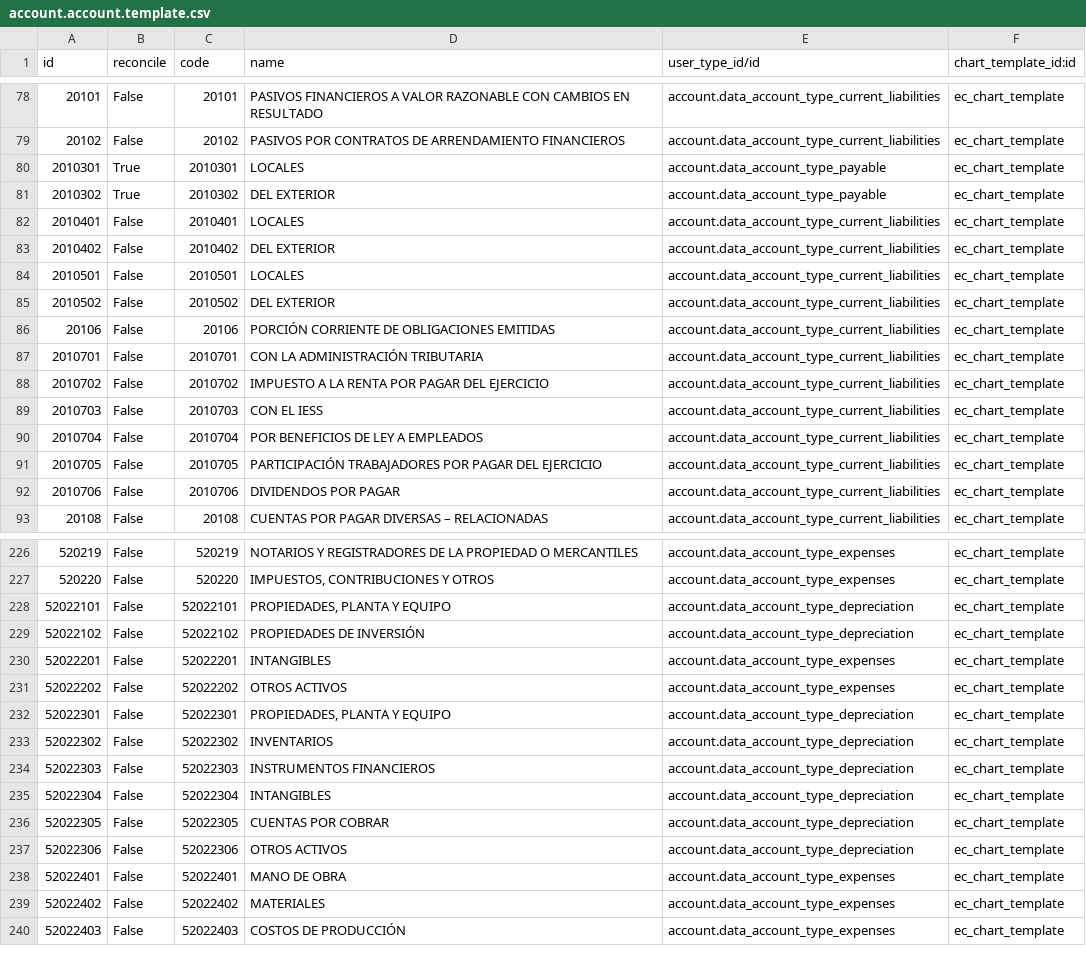
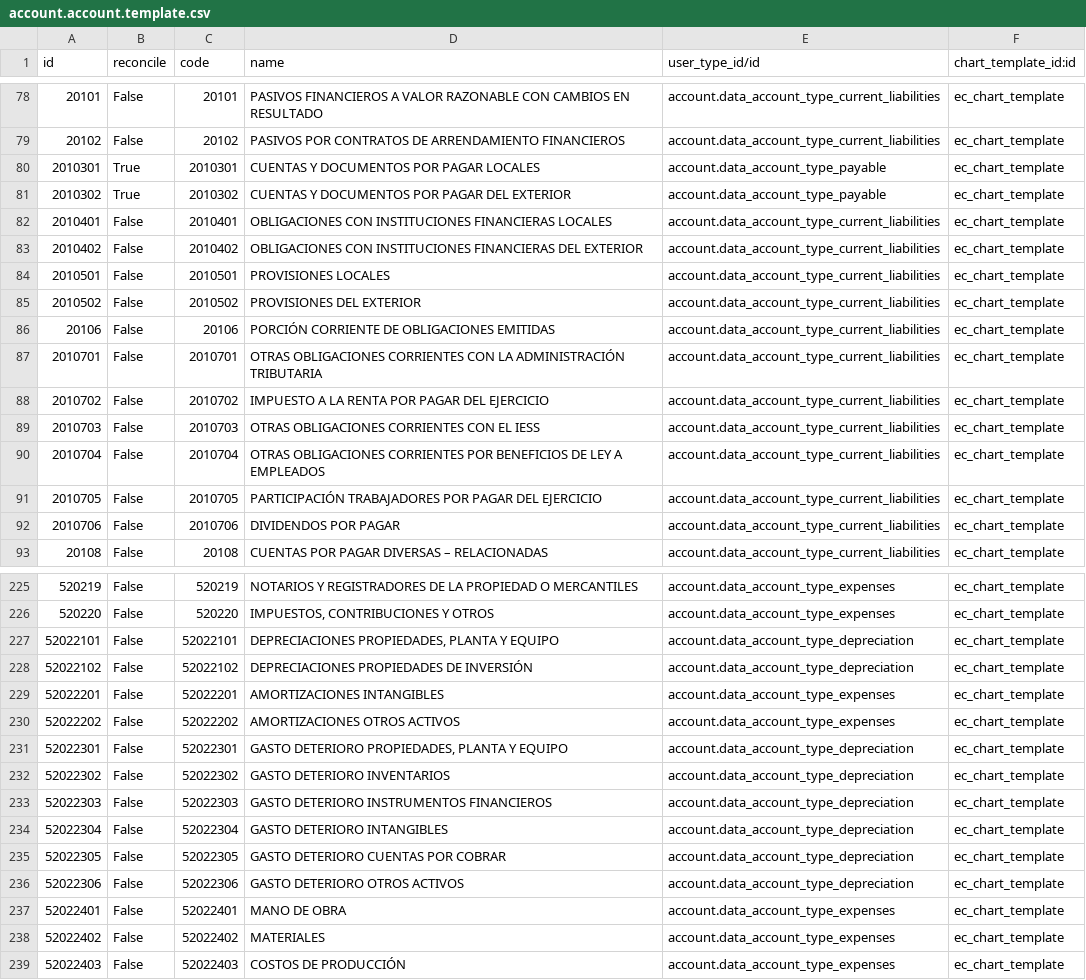
Before and after one commit to JJARAMIF/ITC, a CSV file: l10n_ec_itc/data/account.account.template.csv, drawn as a sheet; only a part is shown, gaps mark what is left out; the diff covers the shown part only.

Commit message:
REVISION CUENTAS

```diff
--- a/l10n_ec_itc/data/account.account.template.csv
+++ b/l10n_ec_itc/data/account.account.template.csv
@@ -79,13 +79,13 @@
 "20102","False","20102","PASIVOS POR CONTRATOS DE ARRENDAMIENTO FINANCIEROS","account.data_account_type_current_liabilities","ec_chart_template"
-"2010301","True","2010301","LOCALES","account.data_account_type_payable","ec_chart_template"
-"2010302","True","2010302","DEL EXTERIOR","account.data_account_type_payable","ec_chart_template"
-"2010401","False","2010401","LOCALES","account.data_account_type_current_liabilities","ec_chart_template"
-"2010402","False","2010402","DEL EXTERIOR","account.data_account_type_current_liabilities","ec_chart_template"
-"2010501","False","2010501","LOCALES","account.data_account_type_current_liabilities","ec_chart_template"
-"2010502","False","2010502","DEL EXTERIOR","account.data_account_type_current_liabilities","ec_chart_template"
+"2010301","True","2010301","CUENTAS Y DOCUMENTOS POR PAGAR LOCALES","account.data_account_type_payable","ec_chart_template"
+"2010302","True","2010302","CUENTAS Y DOCUMENTOS POR PAGAR DEL EXTERIOR","account.data_account_type_payable","ec_chart_template"
+"2010401","False","2010401","OBLIGACIONES CON INSTITUCIONES FINANCIERAS LOCALES","account.data_account_type_current_liabilities","ec_chart_template"
+"2010402","False","2010402","OBLIGACIONES CON INSTITUCIONES FINANCIERAS DEL EXTERIOR","account.data_account_type_current_liabilities","ec_chart_template"
+"2010501","False","2010501","PROVISIONES LOCALES","account.data_account_type_current_liabilities","ec_chart_template"
+"2010502","False","2010502","PROVISIONES DEL EXTERIOR","account.data_account_type_current_liabilities","ec_chart_template"
 "20106","False","20106","PORCIÓN CORRIENTE DE OBLIGACIONES EMITIDAS","account.data_account_type_current_liabilities","ec_chart_template"
-"2010701","False","2010701","CON LA ADMINISTRACIÓN TRIBUTARIA","account.data_account_type_current_liabilities","ec_chart_template"
+"2010701","False","2010701","OTRAS OBLIGACIONES CORRIENTES CON LA ADMINISTRACIÓN TRIBUTARIA","account.data_account_type_current_liabilities","ec_chart_template"
 "2010702","False","2010702","IMPUESTO A LA RENTA POR PAGAR DEL EJERCICIO","account.data_account_type_current_liabilities","ec_chart_template"
-"2010703","False","2010703","CON EL IESS","account.data_account_type_current_liabilities","ec_chart_template"
-"2010704","False","2010704","POR BENEFICIOS DE LEY A EMPLEADOS","account.data_account_type_current_liabilities","ec_chart_template"
+"2010703","False","2010703","OTRAS OBLIGACIONES CORRIENTES CON EL IESS","account.data_account_type_current_liabilities","ec_chart_template"
+"2010704","False","2010704","OTRAS OBLIGACIONES CORRIENTES POR BENEFICIOS DE LEY A EMPLEADOS","account.data_account_type_current_liabilities","ec_chart_template"
 "2010705","False","2010705","PARTICIPACIÓN TRABAJADORES POR PAGAR DEL EJERCICIO","account.data_account_type_current_liabilities","ec_chart_template"
@@ -227,12 +226,12 @@
 "520220","False","520220","IMPUESTOS, CONTRIBUCIONES Y OTROS","account.data_account_type_expenses","ec_chart_template"
-"52022101","False","52022101","PROPIEDADES, PLANTA Y EQUIPO","account.data_account_type_depreciation","ec_chart_template"
-"52022102","False","52022102","PROPIEDADES DE INVERSIÓN","account.data_account_type_depreciation","ec_chart_template"
-"52022201","False","52022201","INTANGIBLES","account.data_account_type_expenses","ec_chart_template"
-"52022202","False","52022202","OTROS ACTIVOS","account.data_account_type_expenses","ec_chart_template"
-"52022301","False","52022301","PROPIEDADES, PLANTA Y EQUIPO","account.data_account_type_depreciation","ec_chart_template"
-"52022302","False","52022302","INVENTARIOS","account.data_account_type_depreciation","ec_chart_template"
-"52022303","False","52022303","INSTRUMENTOS FINANCIEROS","account.data_account_type_depreciation","ec_chart_template"
-"52022304","False","52022304","INTANGIBLES","account.data_account_type_depreciation","ec_chart_template"
-"52022305","False","52022305","CUENTAS POR COBRAR","account.data_account_type_depreciation","ec_chart_template"
-"52022306","False","52022306","OTROS ACTIVOS","account.data_account_type_depreciation","ec_chart_template"
+"52022101","False","52022101","DEPRECIACIONES PROPIEDADES, PLANTA Y EQUIPO","account.data_account_type_depreciation","ec_chart_template"
+"52022102","False","52022102","DEPRECIACIONES PROPIEDADES DE INVERSIÓN","account.data_account_type_depreciation","ec_chart_template"
+"52022201","False","52022201","AMORTIZACIONES INTANGIBLES","account.data_account_type_expenses","ec_chart_template"
+"52022202","False","52022202","AMORTIZACIONES OTROS ACTIVOS","account.data_account_type_expenses","ec_chart_template"
+"52022301","False","52022301","GASTO DETERIORO PROPIEDADES, PLANTA Y EQUIPO","account.data_account_type_depreciation","ec_chart_template"
+"52022302","False","52022302","GASTO DETERIORO INVENTARIOS","account.data_account_type_depreciation","ec_chart_template"
+"52022303","False","52022303","GASTO DETERIORO INSTRUMENTOS FINANCIEROS","account.data_account_type_depreciation","ec_chart_template"
+"52022304","False","52022304","GASTO DETERIORO INTANGIBLES","account.data_account_type_depreciation","ec_chart_template"
+"52022305","False","52022305","GASTO DETERIORO CUENTAS POR COBRAR","account.data_account_type_depreciation","ec_chart_template"
+"52022306","False","52022306","GASTO DETERIORO OTROS ACTIVOS","account.data_account_type_depreciation","ec_chart_template"
 "52022401","False","52022401","MANO DE OBRA","account.data_account_type_expenses","ec_chart_template"
```
Also changed, not shown: 1 removed row and 6 edited cells elsewhere in this file, 1 other file.
